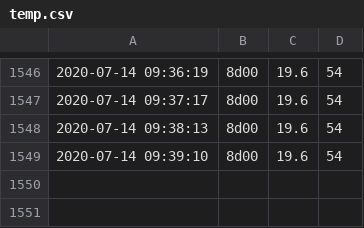
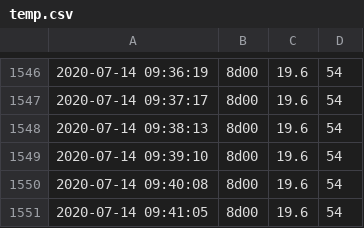
Before and after one commit to pedmark/pelle_temp, a CSV file: temp.csv, drawn as a sheet; only a part is shown, gaps mark what is left out; the diff names each change by its address in the sheet, - before the commit and + after, or states it on an @@ line.

Commit message:
another commit

```diff
--- a/temp.csv
+++ b/temp.csv
+row 1550: 2020-07-14 09:40:08 | 8d00 | 19.6 | 54
+row 1551: 2020-07-14 09:41:05 | 8d00 | 19.6 | 54
```
